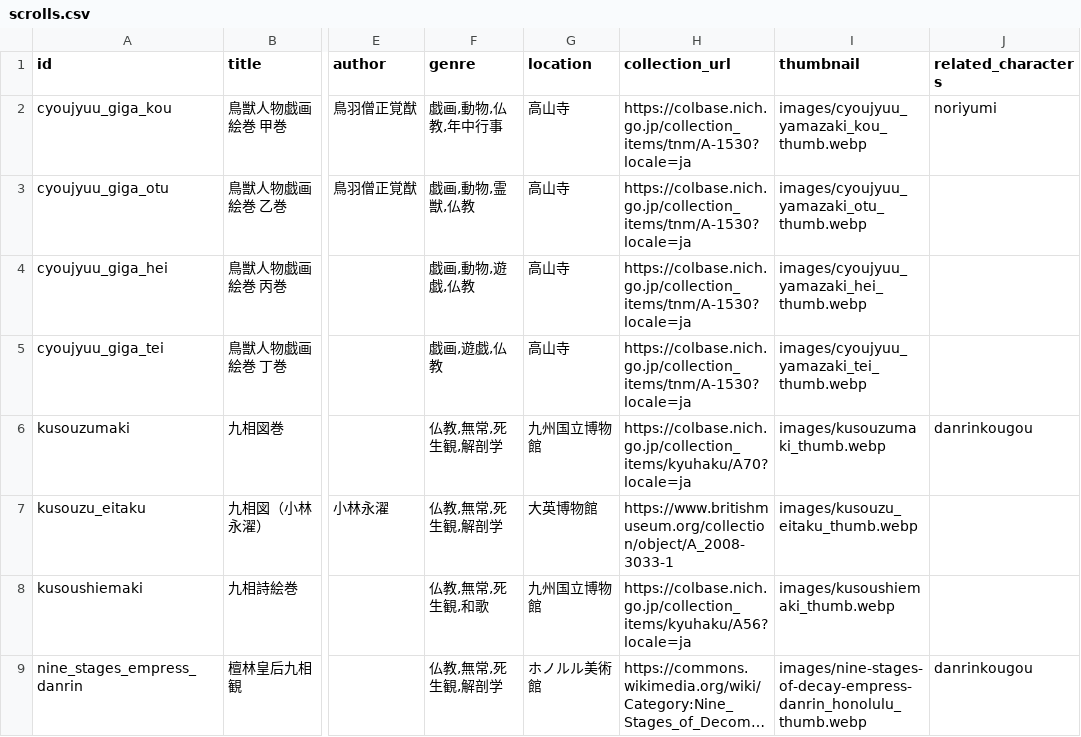
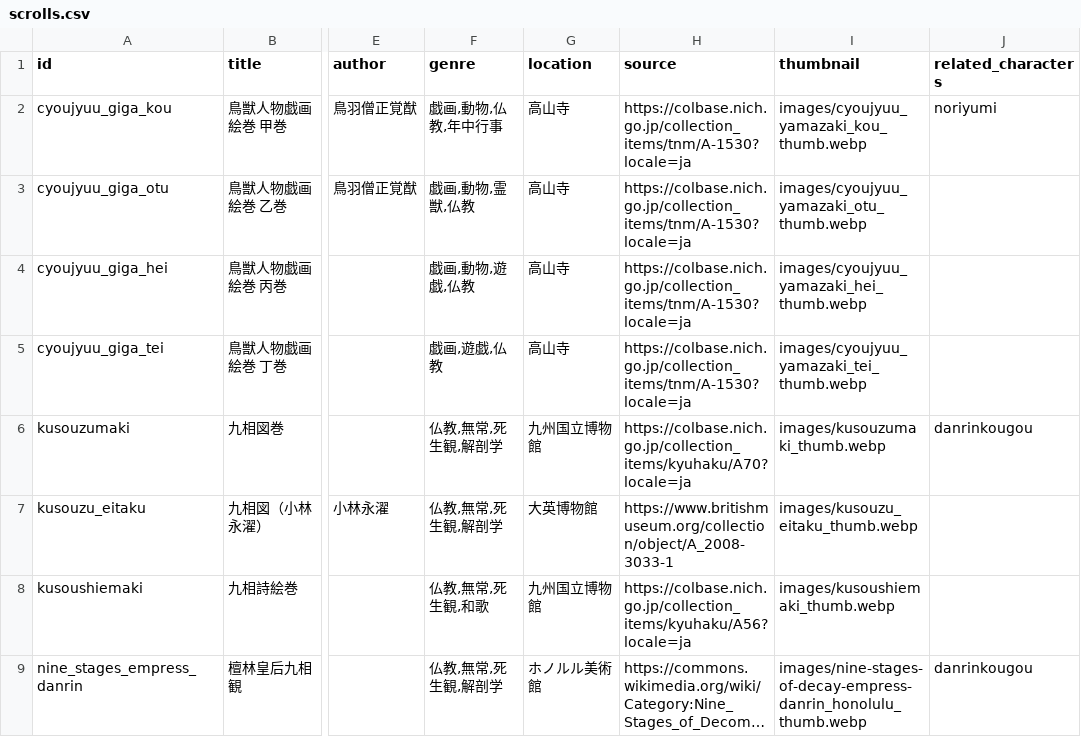
Before and after one commit to satoshi-create/emakimono-next, a CSV file: src/zukan/3_scrolls/scrolls.csv, drawn as a sheet; only a part is shown, gaps mark what is left out; long unchanged cells end in …; the diff names each change by its address in the sheet, - before the commit and + after, or states it on an @@ line.

```diff
--- a/src/zukan/3_scrolls/scrolls.csv
+++ b/src/zukan/3_scrolls/scrolls.csv
-H1: collection_url
+H1: source
```
Also changed, not shown: 1 other file.
